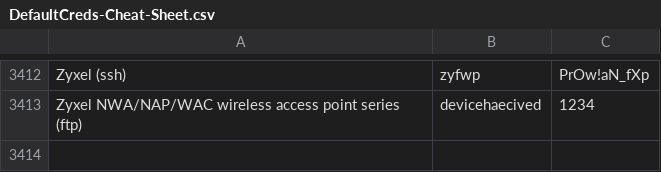
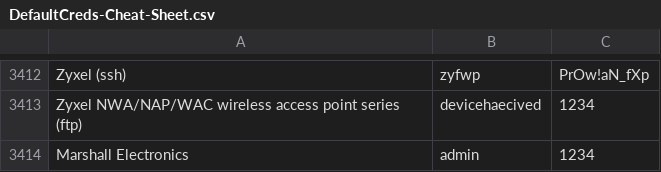
Before and after one commit to ptc-bink/DefaultCreds-cheat-sheet, a CSV file: DefaultCreds-Cheat-Sheet.csv, drawn as a sheet; only a part is shown, gaps mark what is left out.

Commit message:
Added Marshall Electronics

```diff
--- a/DefaultCreds-Cheat-Sheet.csv
+++ b/DefaultCreds-Cheat-Sheet.csv
@@ -3413 +3413,2 @@ Zyxel (ssh),zyfwp,PrOw!aN_fXp
 Zyxel NWA/NAP/WAC wireless access point series (ftp),devicehaecived,1234
+Marshall Electronics,admin,1234
```
